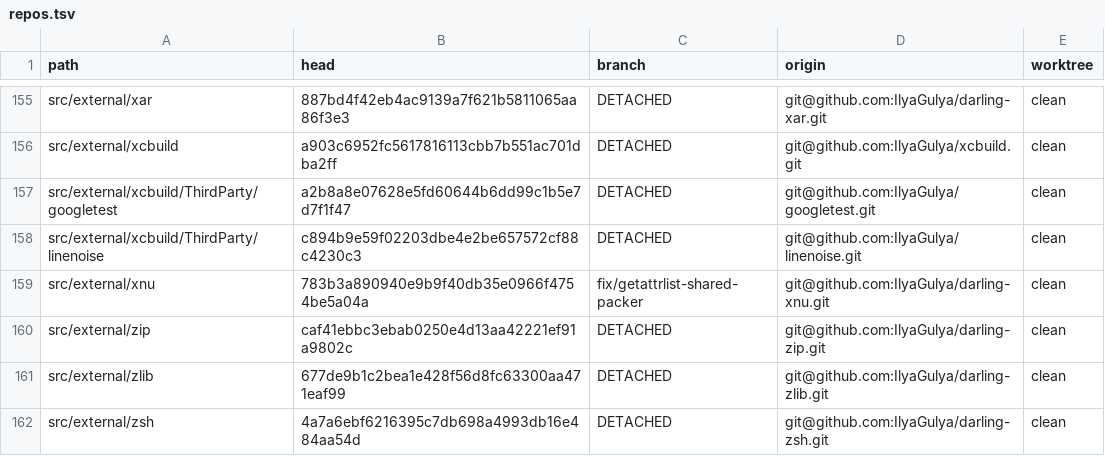
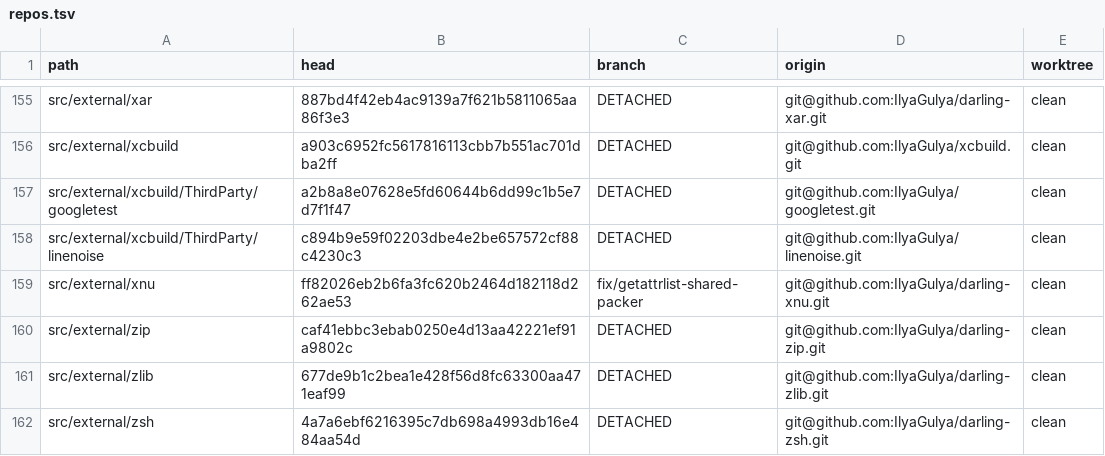
Before and after one commit to IlyaGulya/darling-workspace, a TSV file: state/repos.tsv, drawn as a sheet; only a part is shown, gaps mark what is left out.

```diff
--- a/state/repos.tsv
+++ b/state/repos.tsv
@@ -158,3 +158,3 @@ src/external/xcbuild/ThirdParty/googletest	a2b8a8e07628e5fd60644b6dd99c1b5e7d7f1
 src/external/xcbuild/ThirdParty/linenoise	c894b9e59f02203dbe4e2be657572cf88c4230c3	DETACHED	git@github.com:IlyaGulya/linenoise.git	clean
-src/external/xnu	783b3a890940e9b9f40db35e0966f4754be5a04a	fix/getattrlist-shared-packer	git@github.com:IlyaGulya/darling-xnu.git	clean
+src/external/xnu	ff82026eb2b6fa3fc620b2464d182118d262ae53	fix/getattrlist-shared-packer	git@github.com:IlyaGulya/darling-xnu.git	clean
 src/external/zip	caf41ebbc3ebab0250e4d13aa42221ef91a9802c	DETACHED	git@github.com:IlyaGulya/darling-zip.git	clean
```
Also changed, not shown: 3 other files.
